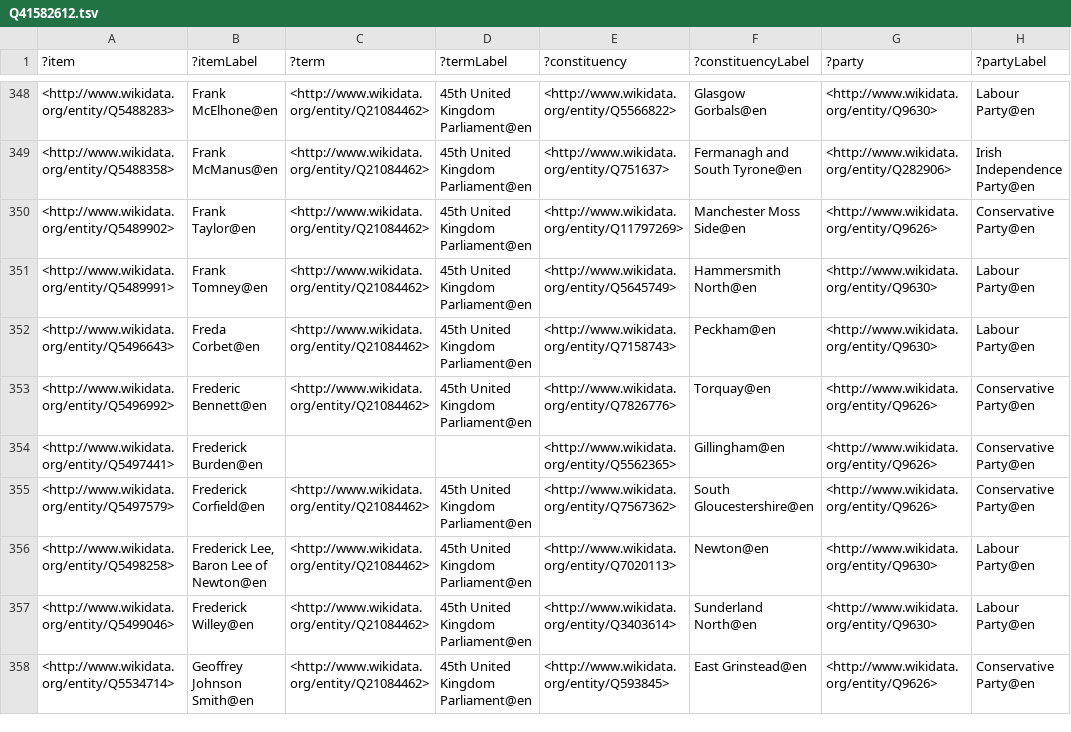
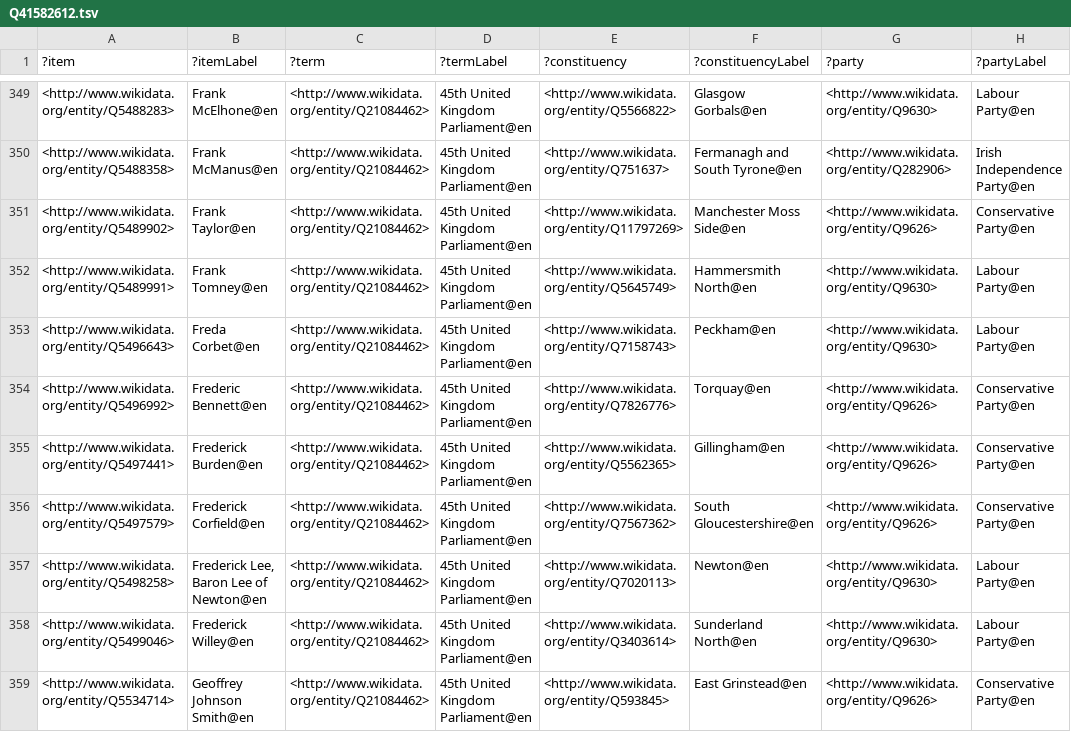
Before and after one commit to generalist/parliament, a TSV file: Q41582612.tsv, drawn as a sheet; only a part is shown, gaps mark what is left out; addresses are those after the commit; the diff covers the shown part only; the diff names each change by its address in the sheet, - before the commit and + after, or states it on an @@ line.

```diff
--- a/Q41582612.tsv
+++ b/Q41582612.tsv
-C355 (?term): (empty)
+C355 (?term): <http://www.wikidata.org/entity/Q21084462>
-D355 (?termLabel): (empty)
+D355 (?termLabel): 45th United Kingdom Parliament@en
```
Also changed, not shown: 1 added row and 65 edited cells elsewhere in this file, Q41582609.tsv.
